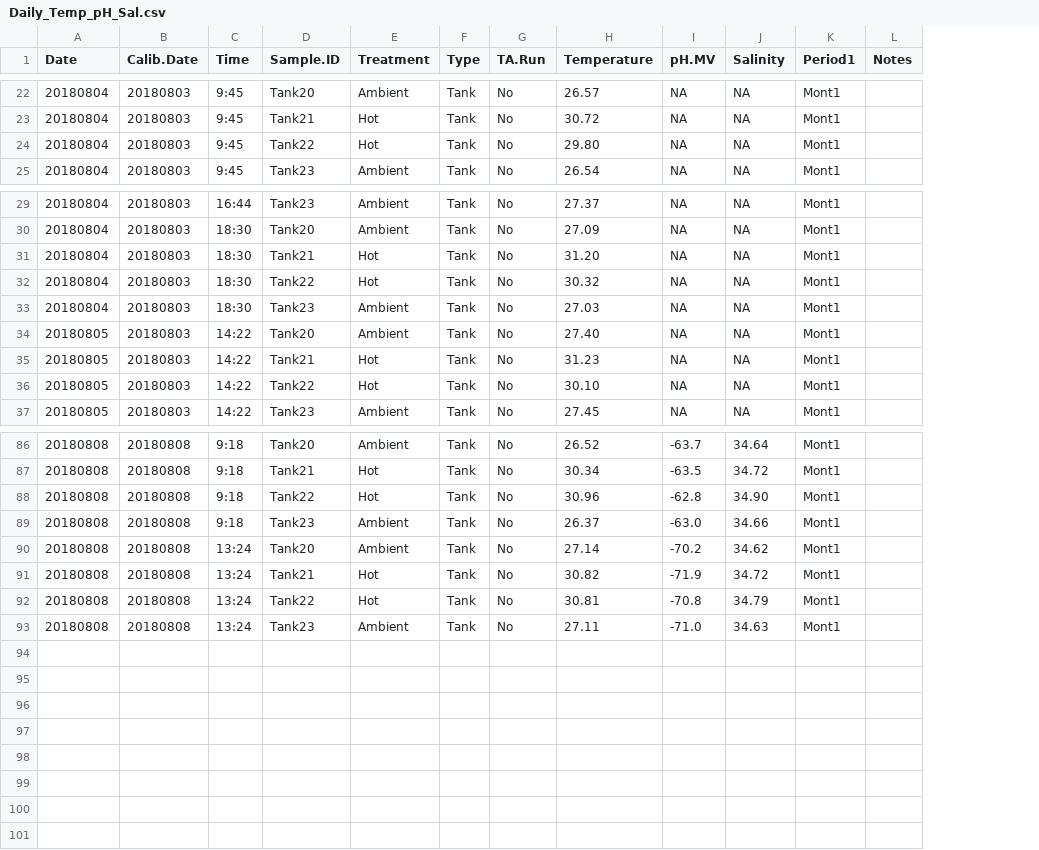
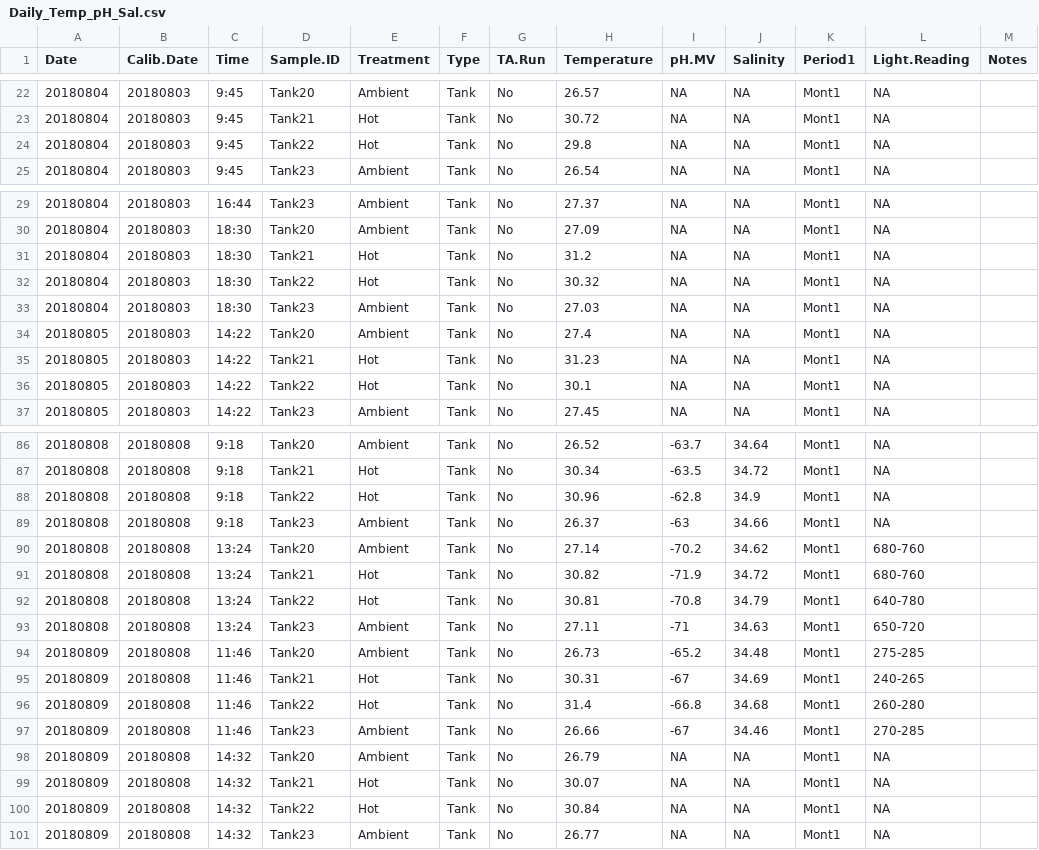
Before and after one commit to emmastrand/HIMB_Bleaching_2018, a CSV file: Daily_Temp_pH_Sal.csv, drawn as a sheet; only a part is shown, gaps mark what is left out; the diff covers the shown part only; the diff names each change by its address in the sheet, - before the commit and + after, or states it on an @@ line.

Commit message:
daily updates and frag IDs

```diff
--- a/Daily_Temp_pH_Sal.csv
+++ b/Daily_Temp_pH_Sal.csv
+column L (Light.Reading), rows 22-25: all NA; rows 29-37: all NA; rows 86-93: NA | NA | NA | NA | 680-760 | 680-760 | 640-780 | 650-720
-H24 (Temperature): 29.80
+H24 (Temperature): 29.8
-H31 (Temperature): 31.20
+H31 (Temperature): 31.2
-H34 (Temperature): 27.40
+H34 (Temperature): 27.4
-H36 (Temperature): 30.10
+H36 (Temperature): 30.1
-J88 (Salinity): 34.90
+J88 (Salinity): 34.9
-I89 (pH.MV): -63.0
+I89 (pH.MV): -63
-I93 (pH.MV): -71.0
+I93 (pH.MV): -71
+row 94: 20180809 | 20180808 | 11:46 | Tank20 | Ambient | Tank | No | 26.73 | -65.2 | 34.48 | Mont1 | 275-285
+row 95: 20180809 | 20180808 | 11:46 | Tank21 | Hot | Tank | No | 30.31 | -67 | 34.69 | Mont1 | 240-265
+row 96: 20180809 | 20180808 | 11:46 | Tank22 | Hot | Tank | No | 31.4 | -66.8 | 34.68 | Mont1 | 260-280
+row 97: 20180809 | 20180808 | 11:46 | Tank23 | Ambient | Tank | No | 26.66 | -67 | 34.46 | Mont1 | 270-285
+row 98: 20180809 | 20180808 | 14:32 | Tank20 | Ambient | Tank | No | 26.79 | NA | NA | Mont1 | NA
+row 99: 20180809 | 20180808 | 14:32 | Tank21 | Hot | Tank | No | 30.07 | NA | NA | Mont1 | NA
+row 100: 20180809 | 20180808 | 14:32 | Tank22 | Hot | Tank | No | 30.84 | NA | NA | Mont1 | NA
+row 101: 20180809 | 20180808 | 14:32 | Tank23 | Ambient | Tank | No | 26.77 | NA | NA | Mont1 | NA
```
Also changed, not shown: 13 edited cells elsewhere in this file, 1 other file.
